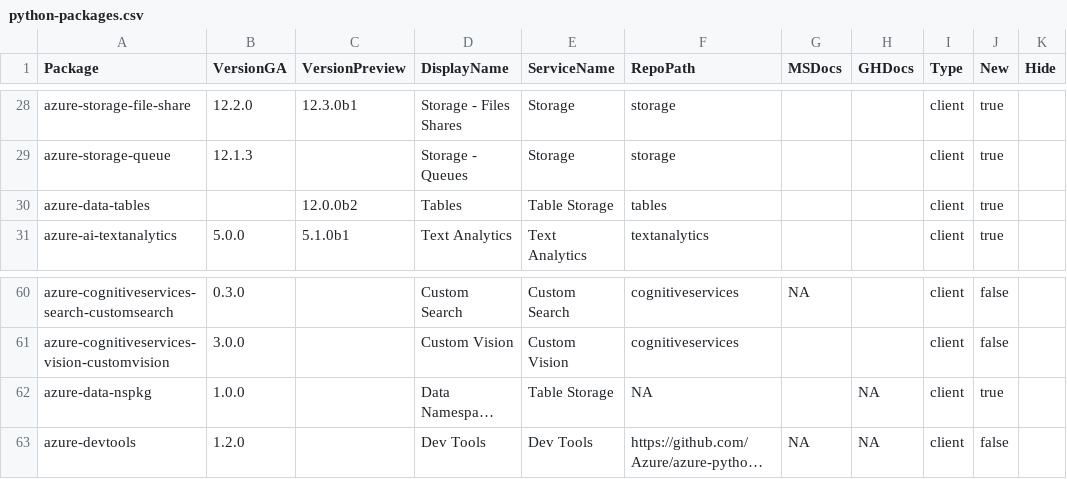
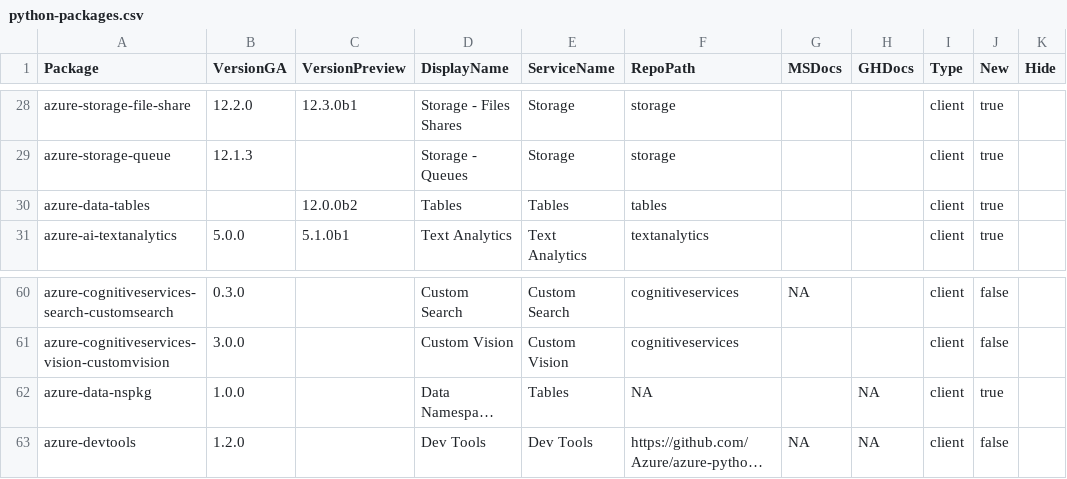
Before and after one commit to jongio/azure-sdk, a CSV file: _data/releases/latest/python-packages.csv, drawn as a sheet; only a part is shown, gaps mark what is left out; long unchanged cells end in …; the diff names each change by its address in the sheet, - before the commit and + after, or states it on an @@ line.

Commit message:
update by comments

```diff
--- a/_data/releases/latest/python-packages.csv
+++ b/_data/releases/latest/python-packages.csv
-E30 (ServiceName): Table Storage
+E30 (ServiceName): Tables
-E62 (ServiceName): Table Storage
+E62 (ServiceName): Tables
```
